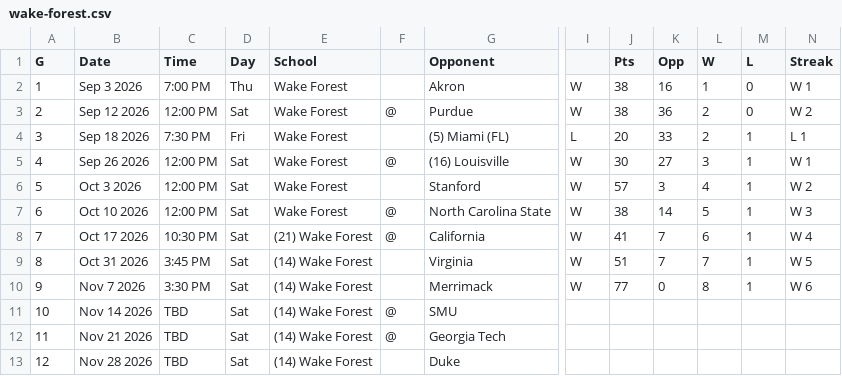
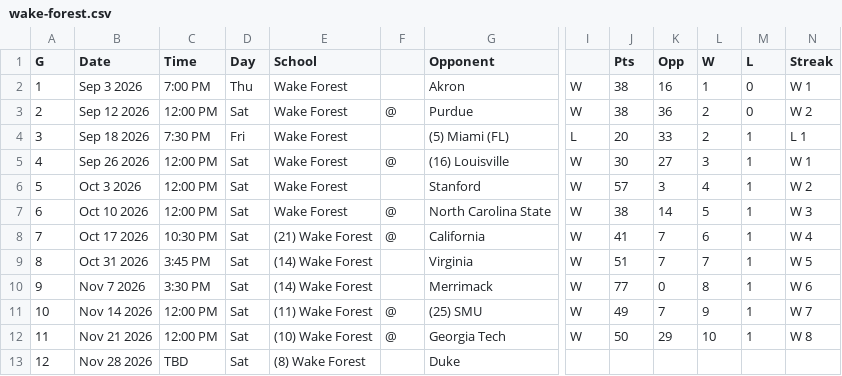
Before and after one commit to tlee753/cfb-selection, a CSV file: data/wake-forest.csv, drawn as a sheet; only a part is shown, gaps mark what is left out; the diff names each change by its address in the sheet, - before the commit and + after, or states it on an @@ line.

```diff
--- a/data/wake-forest.csv
+++ b/data/wake-forest.csv
-C11:C12 (Time): TBD
+C11:C12 (Time): 12:00 PM
-E11 (School): (14) Wake Forest
+E11 (School): (11) Wake Forest
-G11 (Opponent): SMU
+G11 (Opponent): (25) SMU
-I11:I12: (empty)
+I11:I12: W
-J11 (Pts): (empty)
+J11 (Pts): 49
-K11 (Opp): (empty)
+K11 (Opp): 7
-L11 (W): (empty)
+L11 (W): 9
-M11:M12 (L): (empty)
+M11:M12 (L): 1
-N11 (Streak): (empty)
+N11 (Streak): W 7
-E12 (School): (14) Wake Forest
+E12 (School): (10) Wake Forest
-J12 (Pts): (empty)
+J12 (Pts): 50
-K12 (Opp): (empty)
+K12 (Opp): 29
-L12 (W): (empty)
+L12 (W): 10
-N12 (Streak): (empty)
+N12 (Streak): W 8
-E13 (School): (14) Wake Forest
+E13 (School): (8) Wake Forest
```
Also changed, not shown: data/ap.csv, data/boise-state.csv, 41 other files.
